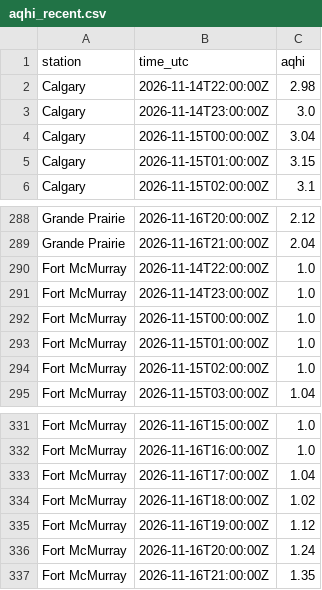
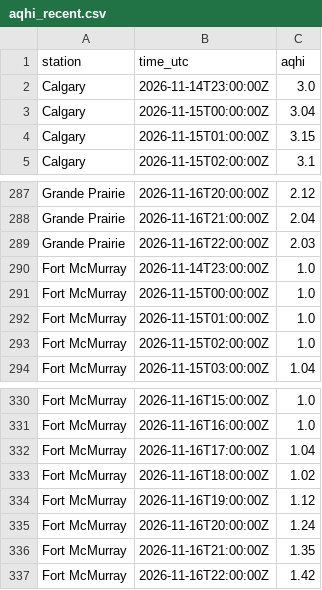
Before and after one commit to maymankhan1-web/alberta-air-quality-tracker, a CSV file: data/aqhi_recent.csv, drawn as a sheet; only a part is shown, gaps mark what is left out; the diff covers the shown part only.

```diff
--- a/data/aqhi_recent.csv
+++ b/data/aqhi_recent.csv
@@ -1,3 +1,2 @@
 station,time_utc,aqhi
-Calgary,2026-11-14T22:00:00Z,2.98
 Calgary,2026-11-14T23:00:00Z,3.0
@@ -289,3 +288,3 @@ Grande Prairie,2026-11-16T20:00:00Z,2.12
 Grande Prairie,2026-11-16T21:00:00Z,2.04
-Fort McMurray,2026-11-14T22:00:00Z,1.0
+Grande Prairie,2026-11-16T22:00:00Z,2.03
 Fort McMurray,2026-11-14T23:00:00Z,1.0
@@ -337 +336,2 @@ Fort McMurray,2026-11-16T20:00:00Z,1.24
 Fort McMurray,2026-11-16T21:00:00Z,1.35
+Fort McMurray,2026-11-16T22:00:00Z,1.42
```
Also changed, not shown: 5 added rows and 5 removed rows elsewhere in this file, 1 other file.
